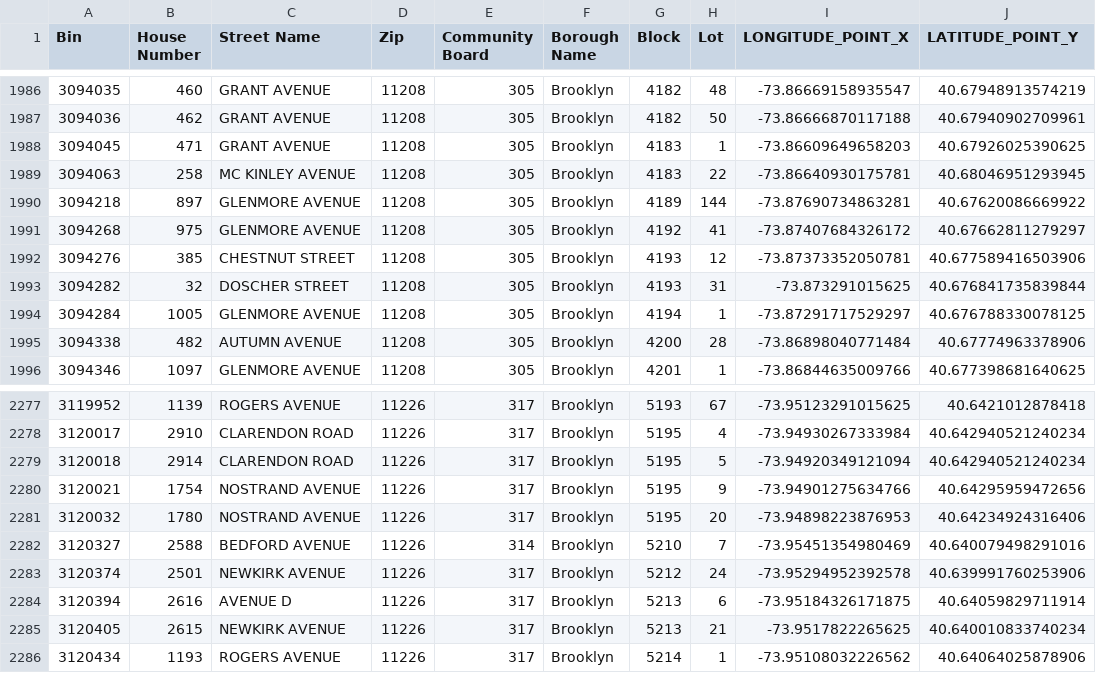
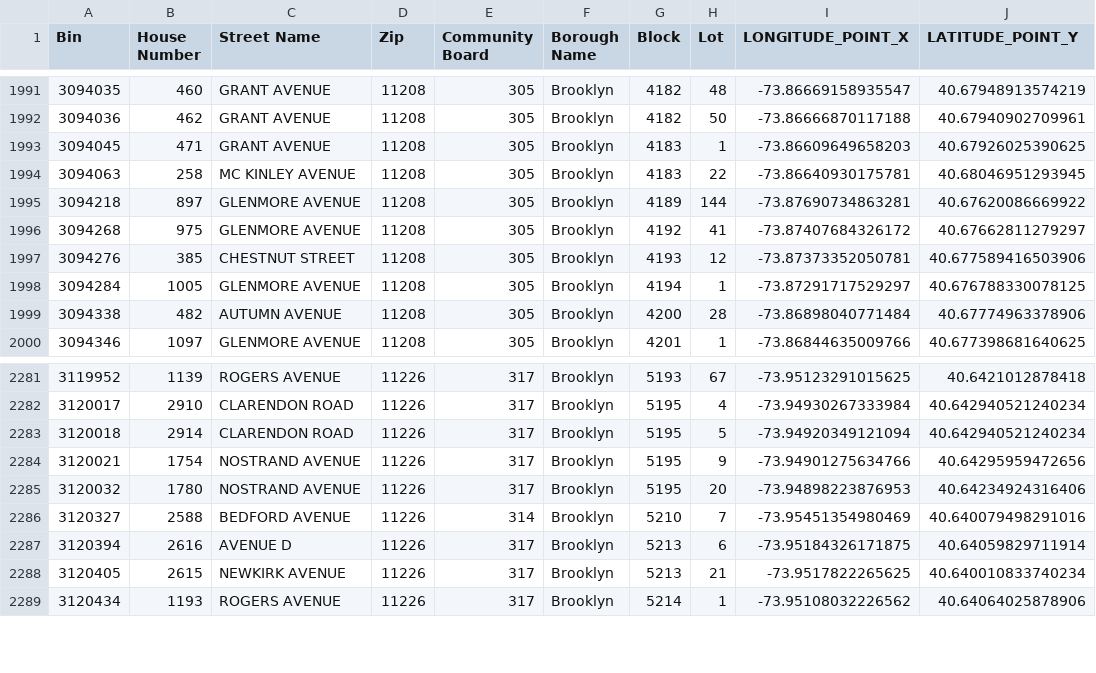
Before and after one commit to NYCDOB/LL104, a CSV file: data/LL104_properties.csv, drawn as a sheet; only a part is shown, gaps mark what is left out; the diff covers the shown part only.

```diff
--- a/data/LL104_properties.csv
+++ b/data/LL104_properties.csv
@@ -1992,3 +1997,2 @@ Bin,House Number,Street Name,Zip,Community Board,Borough Name,Block,Lot,LONGITUD
 3094276,385,CHESTNUT STREET,11208,305,Brooklyn,4193,12,-73.87373352050781,40.677589416503906
-3094282,32,DOSCHER STREET,11208,305,Brooklyn,4193,31,-73.873291015625,40.676841735839844
 3094284,1005,GLENMORE AVENUE,11208,305,Brooklyn,4194,1,-73.87291717529297,40.676788330078125
@@ -2282,3 +2286,2 @@ Bin,House Number,Street Name,Zip,Community Board,Borough Name,Block,Lot,LONGITUD
 3120327,2588,BEDFORD AVENUE,11226,314,Brooklyn,5210,7,-73.95451354980469,40.640079498291016
-3120374,2501,NEWKIRK AVENUE,11226,317,Brooklyn,5212,24,-73.95294952392578,40.639991760253906
 3120394,2616,AVENUE D,11226,317,Brooklyn,5213,6,-73.95184326171875,40.64059829711914
```
Also changed, not shown: 8 added rows and 3 removed rows elsewhere in this file, data/LL104_details.csv, 2 other files.
